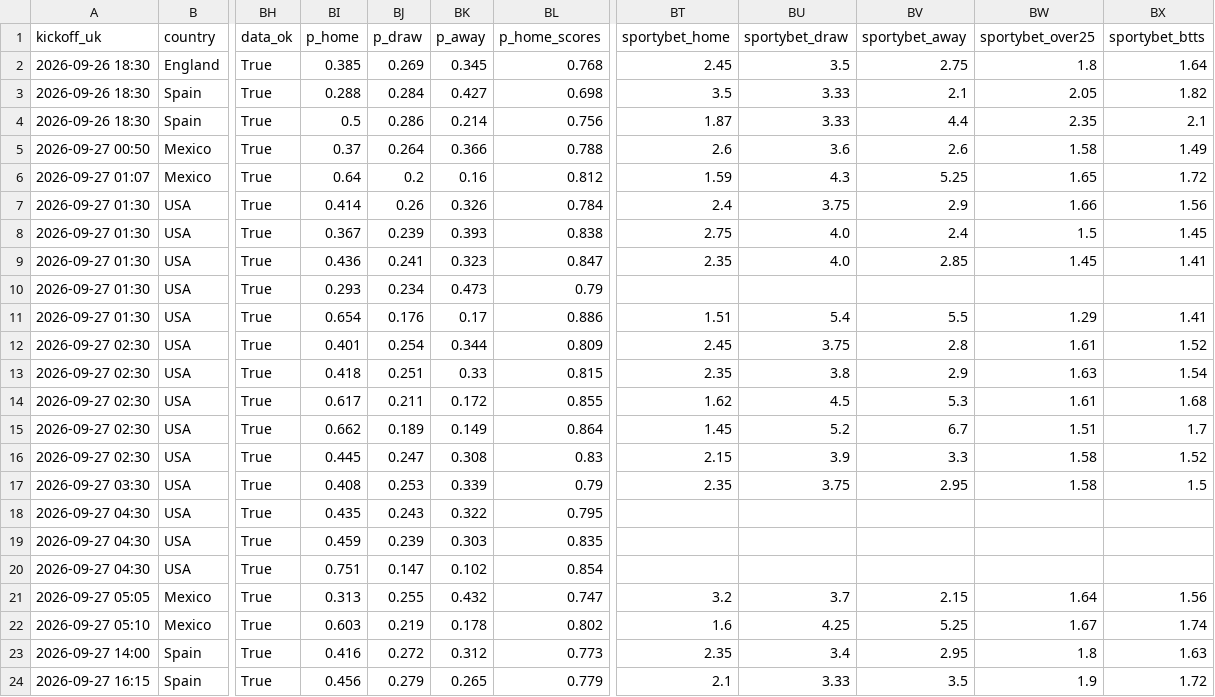
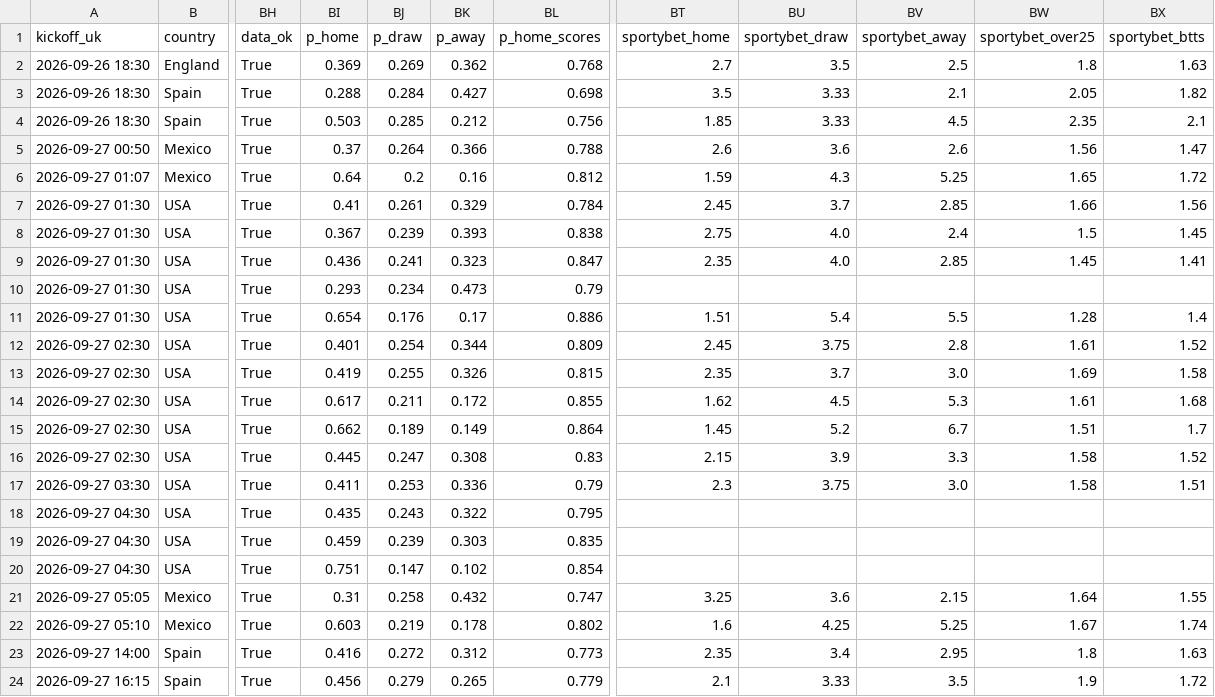
Before and after one commit to perfectndumiso1-netizen/goals-scanner, a CSV file: reports/2026-09-26.csv, drawn as a sheet; only a part is shown, gaps mark what is left out; the diff names each change by its address in the sheet, - before the commit and + after, or states it on an @@ line.

```diff
--- a/reports/2026-09-26.csv
+++ b/reports/2026-09-26.csv
-BI2 (p_home): 0.385
+BI2 (p_home): 0.369
-BK2 (p_away): 0.345
+BK2 (p_away): 0.362
-BT2 (sportybet_home): 2.45
+BT2 (sportybet_home): 2.7
-BV2 (sportybet_away): 2.75
+BV2 (sportybet_away): 2.5
-BX2 (sportybet_btts): 1.64
+BX2 (sportybet_btts): 1.63
-BI4 (p_home): 0.5
+BI4 (p_home): 0.503
-BJ4 (p_draw): 0.286
+BJ4 (p_draw): 0.285
-BK4 (p_away): 0.214
+BK4 (p_away): 0.212
-BT4 (sportybet_home): 1.87
+BT4 (sportybet_home): 1.85
-BV4 (sportybet_away): 4.4
+BV4 (sportybet_away): 4.5
-BW5 (sportybet_over25): 1.58
+BW5 (sportybet_over25): 1.56
-BX5 (sportybet_btts): 1.49
+BX5 (sportybet_btts): 1.47
-BI7 (p_home): 0.414
+BI7 (p_home): 0.41
-BJ7 (p_draw): 0.26
+BJ7 (p_draw): 0.261
-BK7 (p_away): 0.326
+BK7 (p_away): 0.329
-BT7 (sportybet_home): 2.4
+BT7 (sportybet_home): 2.45
-BU7 (sportybet_draw): 3.75
+BU7 (sportybet_draw): 3.7
-BV7 (sportybet_away): 2.9
+BV7 (sportybet_away): 2.85
-BW11 (sportybet_over25): 1.29
+BW11 (sportybet_over25): 1.28
-BX11 (sportybet_btts): 1.41
+BX11 (sportybet_btts): 1.4
-BI13 (p_home): 0.418
+BI13 (p_home): 0.419
-BJ13 (p_draw): 0.251
+BJ13 (p_draw): 0.255
-BK13 (p_away): 0.33
+BK13 (p_away): 0.326
-BU13 (sportybet_draw): 3.8
+BU13 (sportybet_draw): 3.7
-BV13 (sportybet_away): 2.9
+BV13 (sportybet_away): 3.0
-BW13 (sportybet_over25): 1.63
+BW13 (sportybet_over25): 1.69
-BX13 (sportybet_btts): 1.54
+BX13 (sportybet_btts): 1.58
-BI17 (p_home): 0.408
+BI17 (p_home): 0.411
-BK17 (p_away): 0.339
+BK17 (p_away): 0.336
-BT17 (sportybet_home): 2.35
+BT17 (sportybet_home): 2.3
-BV17 (sportybet_away): 2.95
+BV17 (sportybet_away): 3.0
-BX17 (sportybet_btts): 1.5
+BX17 (sportybet_btts): 1.51
-BI21 (p_home): 0.313
+BI21 (p_home): 0.31
-BJ21 (p_draw): 0.255
+BJ21 (p_draw): 0.258
-BT21 (sportybet_home): 3.2
+BT21 (sportybet_home): 3.25
-BU21 (sportybet_draw): 3.7
+BU21 (sportybet_draw): 3.6
-BX21 (sportybet_btts): 1.56
+BX21 (sportybet_btts): 1.55
```
Also changed, not shown: data/parlays.csv, 18 other files.
